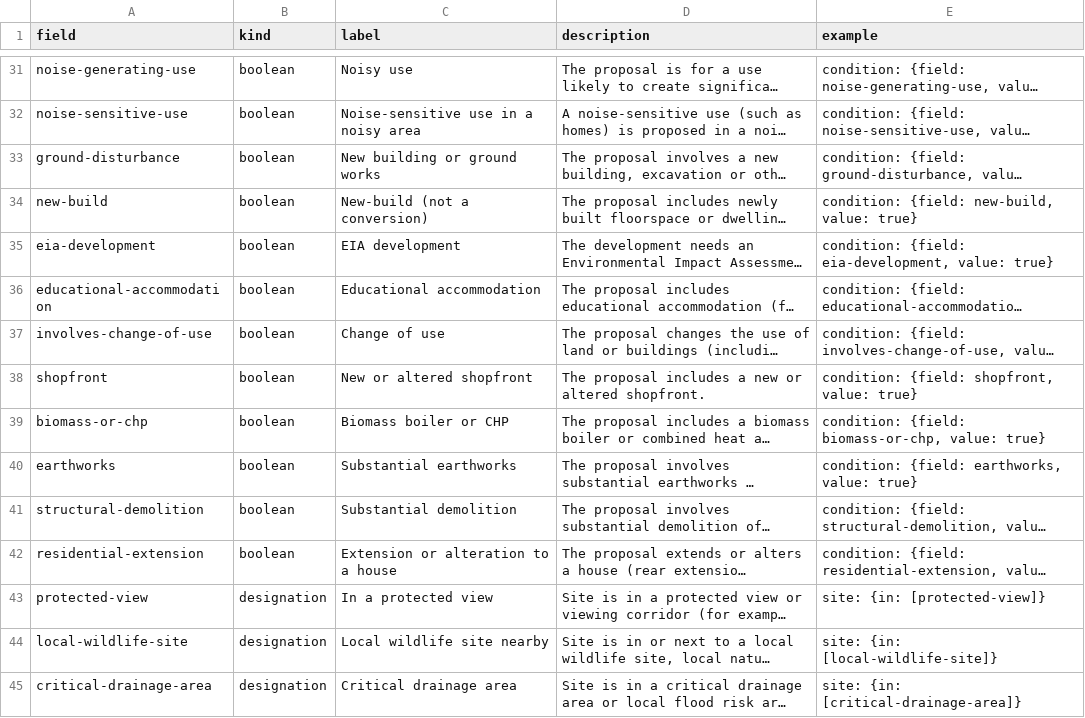
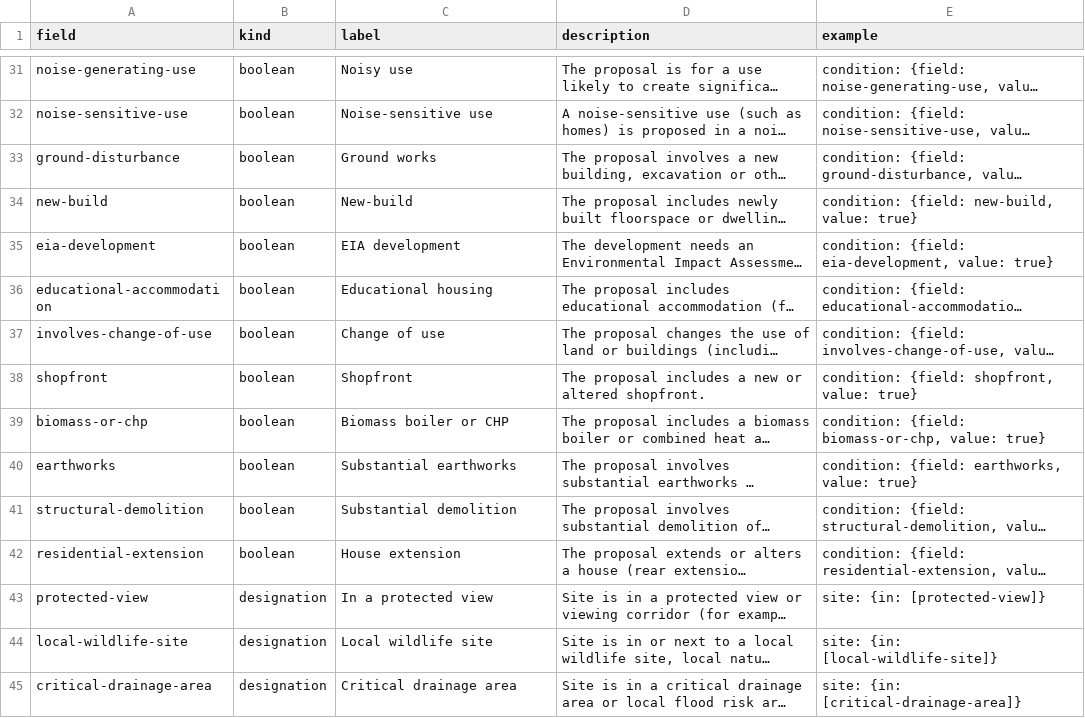
Before and after one commit to Open-Validation/open-validation, a CSV file: data/new-field.csv, drawn as a sheet; only a part is shown, gaps mark what is left out; long unchanged cells end in …; the diff covers the shown part only; the diff names each change by its address in the sheet, - before the commit and + after, or states it on an @@ line.

```diff
--- a/data/new-field.csv
+++ b/data/new-field.csv
-C32 (label): Noise-sensitive use in a noisy area
+C32 (label): Noise-sensitive use
-C33 (label): New building or ground works
+C33 (label): Ground works
-C34 (label): New-build (not a conversion)
+C34 (label): New-build
-C36 (label): Educational accommodation
+C36 (label): Educational housing
-C38 (label): New or altered shopfront
+C38 (label): Shopfront
-C42 (label): Extension or alteration to a house
+C42 (label): House extension
-C44 (label): Local wildlife site nearby
+C44 (label): Local wildlife site
```
Also changed, not shown: 54 edited cells elsewhere in this file, 1 other file.
